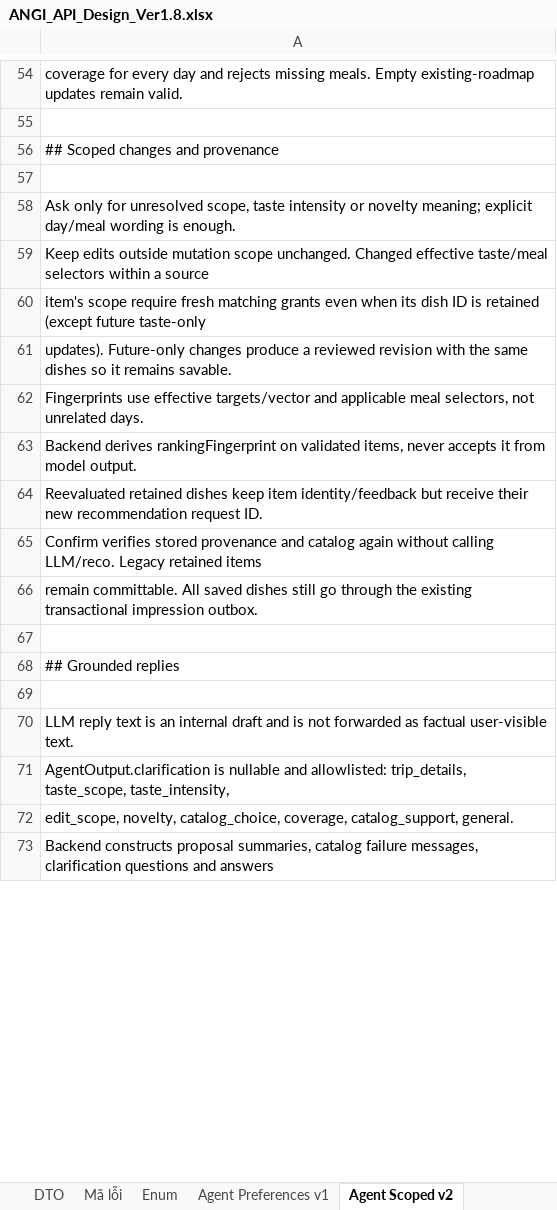
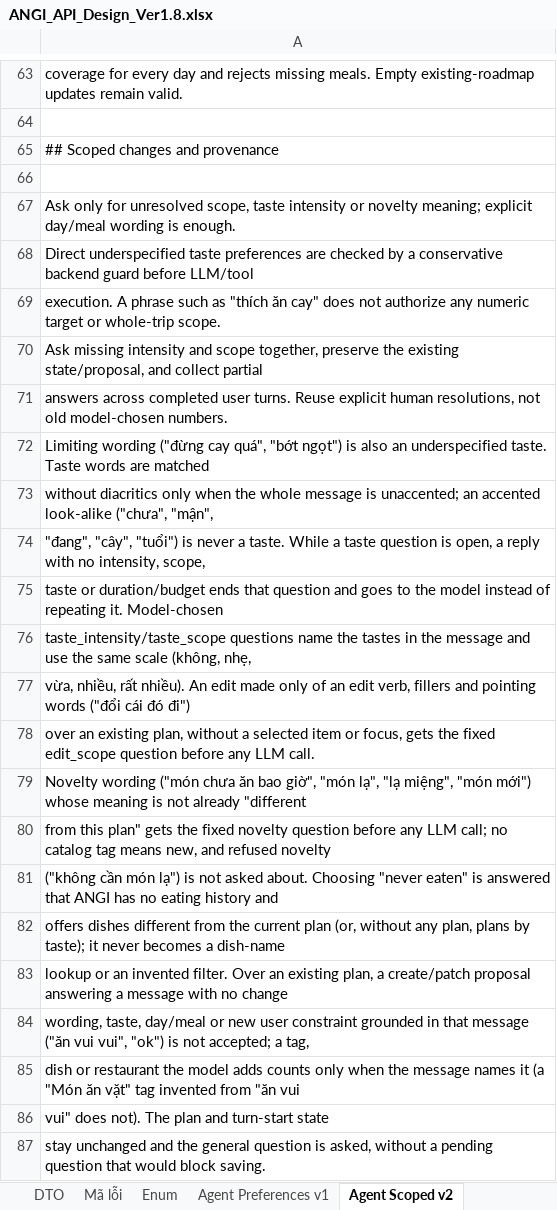
Before and after one commit to predtn/angi-backend, an Excel workbook: .docs/ANGI_API_Design_Ver1.8.xlsx, sheet Agent Scoped v2, drawn as a sheet; only a part is shown, gaps mark what is left out; the shorter side is filled out with more unchanged rows; values as stored, in another font and other column widths than the file's, no borders; the diff covers the shown part only; the diff names each change by its address in the sheet, - before the commit and + after, or states it on an @@ line.

```diff
--- a/.docs/ANGI_API_Design_Ver1.8.xlsx (sheet Agent Scoped v2)
+++ b/.docs/ANGI_API_Design_Ver1.8.xlsx (sheet Agent Scoped v2)
+row 68: Direct underspecified taste preferences are checked by a conservative backend guard before LLM/tool
+row 69: execution. A phrase such as "thích ăn cay" does not authorize any numeric target or whole-trip scope.
+row 70: Ask missing intensity and scope together, preserve the existing state/proposal, and collect partial
+row 71: answers across completed user turns. Reuse explicit human resolutions, not old model-chosen numbers.
+row 72: Limiting wording ("đừng cay quá", "bớt ngọt") is also an underspecified taste. Taste words are matched
+row 73: without diacritics only when the whole message is unaccented; an accented look-alike ("chưa", "mận",
+row 74: "đang", "cây", "tuổi") is never a taste. While a taste question is open, a reply with no intensity, scope,
+row 75: taste or duration/budget ends that question and goes to the model instead of repeating it. Model-chosen
+row 76: taste_intensity/taste_scope questions name the tastes in the message and use the same scale (không, nhẹ,
+row 77: vừa, nhiều, rất nhiều). An edit made only of an edit verb, fillers and pointing words ("đổi cái đó đi")
+row 78: over an existing plan, without a selected item or focus, gets the fixed edit_scope question before any LLM call.
+row 79: Novelty wording ("món chưa ăn bao giờ", "món lạ", "lạ miệng", "món mới") whose meaning is not already "different
+row 80: from this plan" gets the fixed novelty question before any LLM call; no catalog tag means new, and refused novelty
+row 81: ("không cần món lạ") is not asked about. Choosing "never eaten" is answered that ANGI has no eating history and
+row 82: offers dishes different from the current plan (or, without any plan, plans by taste); it never becomes a dish-name
+row 83: lookup or an invented filter. Over an existing plan, a create/patch proposal answering a message with no change
+row 84: wording, taste, day/meal or new user constraint grounded in that message ("ăn vui vui", "ok") is not accepted; a tag,
+row 85: dish or restaurant the model adds counts only when the message names it (a "Món ăn vặt" tag invented from "ăn vui
+row 86: vui" does not). The plan and turn-start state
+row 87: stay unchanged and the general question is asked, without a pending question that would block saving.
```
Also changed, not shown: 83 added rows and 3 edited cells elsewhere in this sheet, .docs/ANGI_Data_Dictionary_Ver1.2.xlsx, 1 other file.
